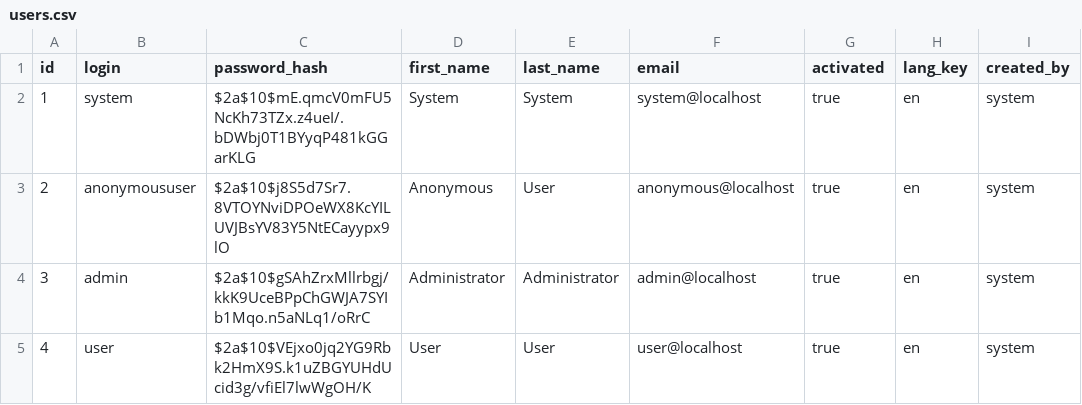
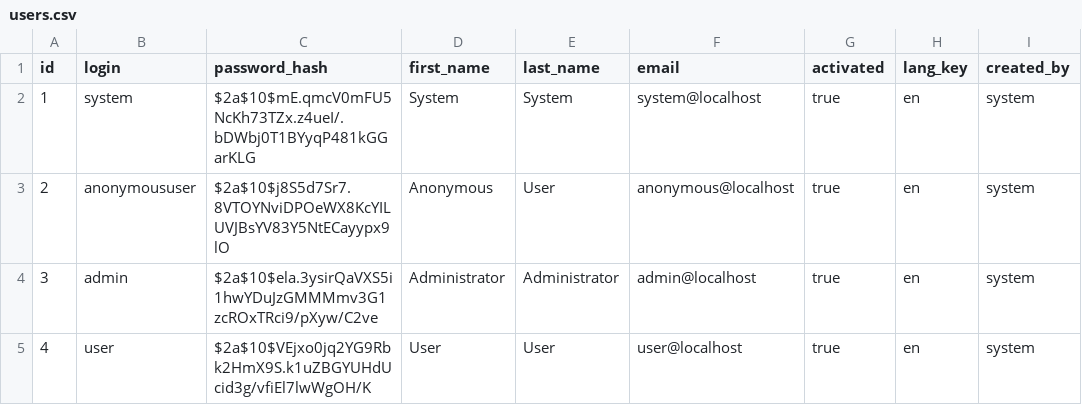
Before and after one commit to cheepinator/SESE_GRP_3_Translator, a CSV file: src/main/resources/config/liquibase/users.csv, drawn as a sheet; only a part is shown; the diff names each change by its address in the sheet, - before the commit and + after, or states it on an @@ line.

```diff
--- a/src/main/resources/config/liquibase/users.csv
+++ b/src/main/resources/config/liquibase/users.csv
-C4 (password_hash): $2a$10$gSAhZrxMllrbgj/kkK9UceBPpChGWJA7SYIb1Mqo.n5aNLq1/oRrC
+C4 (password_hash): $2a$10$ela.3ysirQaVXS5i1hwYDuJzGMMMmv3G1zcROxTRci9/pXyw/C2ve
```
Also changed, not shown: 4 other files.
